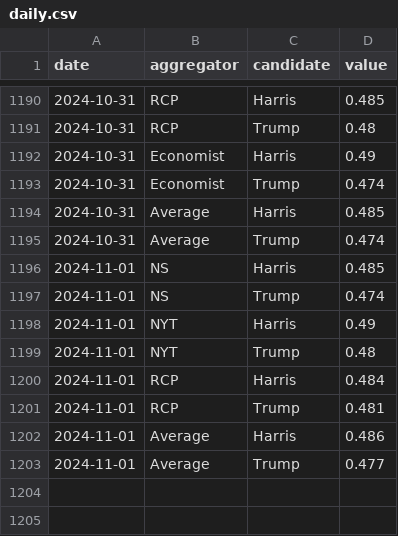
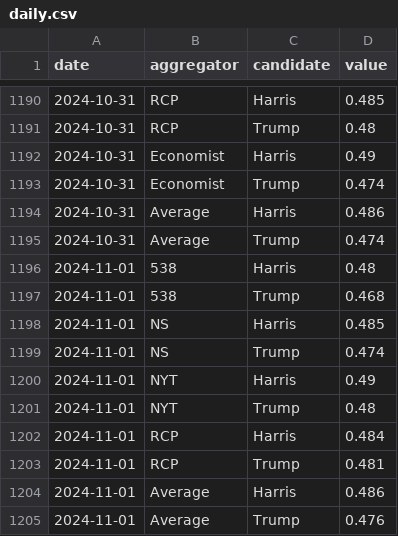
Before and after one commit to hidegmisi/us2024_tracker, a CSV file: docs/data/daily.csv, drawn as a sheet; only a part is shown, gaps mark what is left out.

```diff
--- a/docs/data/daily.csv
+++ b/docs/data/daily.csv
@@ -1193,4 +1193,6 @@ date,aggregator,candidate,value
 2024-10-31,Economist,Trump,0.474
-2024-10-31,Average,Harris,0.485
+2024-10-31,Average,Harris,0.486
 2024-10-31,Average,Trump,0.474
+2024-11-01,538,Harris,0.48
+2024-11-01,538,Trump,0.468
 2024-11-01,NS,Harris,0.485
@@ -1202,2 +1204,2 @@ date,aggregator,candidate,value
 2024-11-01,Average,Harris,0.486
-2024-11-01,Average,Trump,0.477
+2024-11-01,Average,Trump,0.476
```
